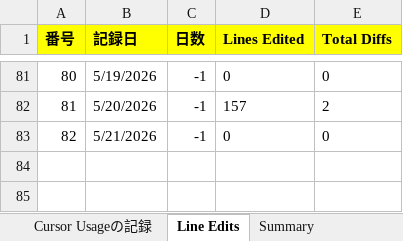
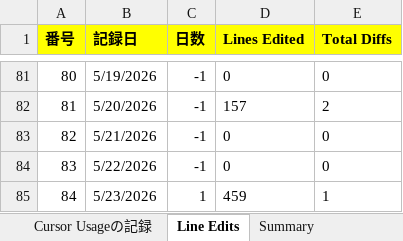
Before and after one commit to KenichiroArai/cursor-usage, an Excel workbook: public/data/record.xlsx, sheet Line Edits, drawn as a sheet; only a part is shown, gaps mark what is left out; values as stored, in another font and other column widths than the file's, no borders; the diff names each change by its address in the sheet, - before the commit and + after, or states it on an @@ line.

```diff
--- a/public/data/record.xlsx (sheet Line Edits)
+++ b/public/data/record.xlsx (sheet Line Edits)
+row 84: 83 | 5/22/2026 | -1 | 0 | 0
+row 85: 84 | 5/23/2026 | 1 | 459 | 1
```
Also changed, not shown: sheet Summary, 2 other files.
